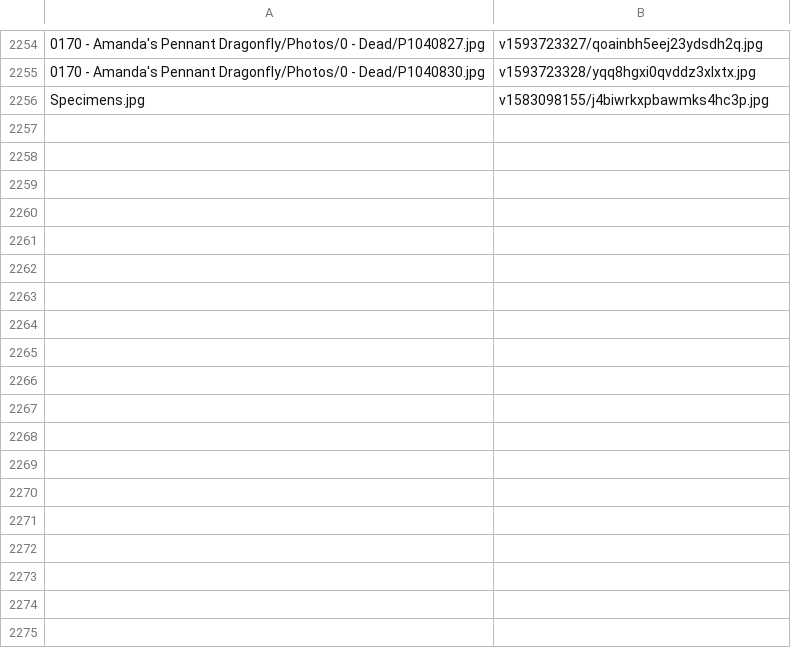
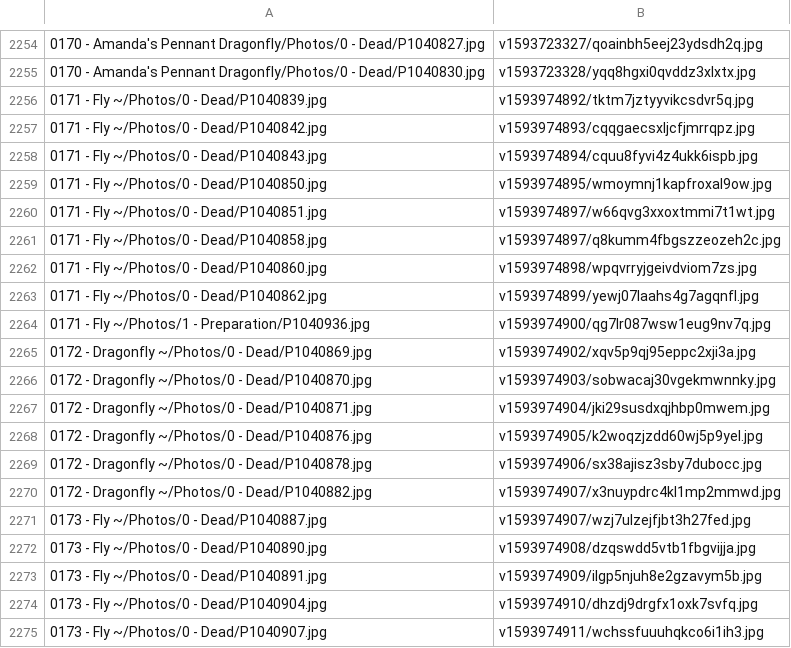
Before and after one commit to ZGorlock/SpecimensWebsiteGenerator, a CSV file: resources/imageReferences.csv, drawn as a sheet; only a part is shown, gaps mark what is left out; the shorter side is filled out with more unchanged rows; the diff covers the shown part only.

Commit message:
Added new Specimens

```diff
--- a/resources/imageReferences.csv
+++ b/resources/imageReferences.csv
@@ -2255 +2255,21 @@
 0170 - Amanda's Pennant Dragonfly/Photos/0 - Dead/P1040830.jpg,v1593723328/yqq8hgxi0qvddz3xlxtx.jpg
+0171 - Fly ~/Photos/0 - Dead/P1040839.jpg,v1593974892/tktm7jztyyvikcsdvr5q.jpg
+0171 - Fly ~/Photos/0 - Dead/P1040842.jpg,v1593974893/cqqgaecsxljcfjmrrqpz.jpg
+0171 - Fly ~/Photos/0 - Dead/P1040843.jpg,v1593974894/cquu8fyvi4z4ukk6ispb.jpg
+0171 - Fly ~/Photos/0 - Dead/P1040850.jpg,v1593974895/wmoymnj1kapfroxal9ow.jpg
+0171 - Fly ~/Photos/0 - Dead/P1040851.jpg,v1593974897/w66qvg3xxoxtmmi7t1wt.jpg
+0171 - Fly ~/Photos/0 - Dead/P1040858.jpg,v1593974897/q8kumm4fbgszzeozeh2c.jpg
+0171 - Fly ~/Photos/0 - Dead/P1040860.jpg,v1593974898/wpqvrryjgeivdviom7zs.jpg
+0171 - Fly ~/Photos/0 - Dead/P1040862.jpg,v1593974899/yewj07laahs4g7agqnfl.jpg
+0171 - Fly ~/Photos/1 - Preparation/P1040936.jpg,v1593974900/qg7lr087wsw1eug9nv7q.jpg
+0172 - Dragonfly ~/Photos/0 - Dead/P1040869.jpg,v1593974902/xqv5p9qj95eppc2xji3a.jpg
+0172 - Dragonfly ~/Photos/0 - Dead/P1040870.jpg,v1593974903/sobwacaj30vgekmwnnky.jpg
+0172 - Dragonfly ~/Photos/0 - Dead/P1040871.jpg,v1593974904/jki29susdxqjhbp0mwem.jpg
+0172 - Dragonfly ~/Photos/0 - Dead/P1040876.jpg,v1593974905/k2woqzjzdd60wj5p9yel.jpg
+0172 - Dragonfly ~/Photos/0 - Dead/P1040878.jpg,v1593974906/sx38ajisz3sby7dubocc.jpg
+0172 - Dragonfly ~/Photos/0 - Dead/P1040882.jpg,v1593974907/x3nuypdrc4kl1mp2mmwd.jpg
+0173 - Fly ~/Photos/0 - Dead/P1040887.jpg,v1593974907/wzj7ulzejfjbt3h27fed.jpg
+0173 - Fly ~/Photos/0 - Dead/P1040890.jpg,v1593974908/dzqswdd5vtb1fbgvijja.jpg
+0173 - Fly ~/Photos/0 - Dead/P1040891.jpg,v1593974909/ilgp5njuh8e2gzavym5b.jpg
+0173 - Fly ~/Photos/0 - Dead/P1040904.jpg,v1593974910/dhzdj9drgfx1oxk7svfq.jpg
+0173 - Fly ~/Photos/0 - Dead/P1040907.jpg,v1593974911/wchssfuuuhqkco6i1ih3.jpg
```
Also changed, not shown: 11 added rows elsewhere in this file.
